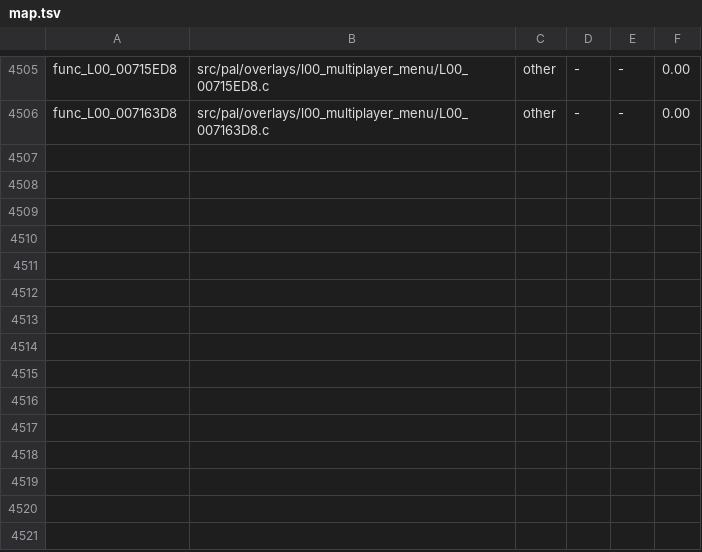
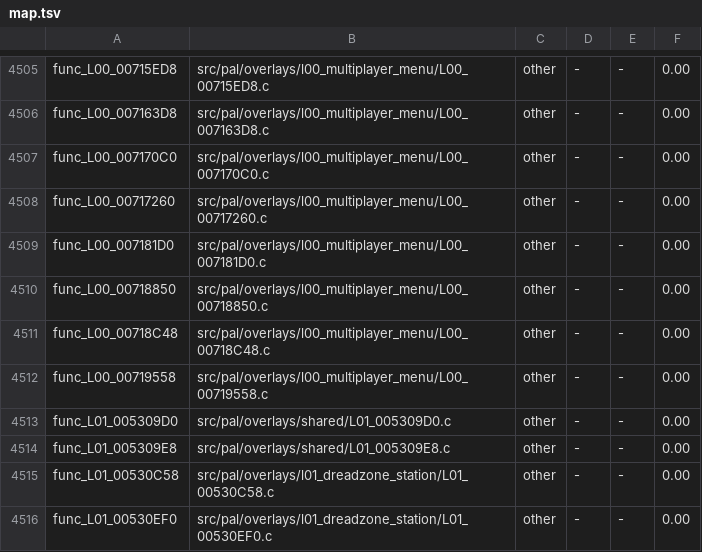
Before and after one commit to BlindFire1200/rac4-decomp, a TSV file: config/us/map.tsv, drawn as a sheet; only a part is shown, gaps mark what is left out.

```diff
--- a/config/us/map.tsv
+++ b/config/us/map.tsv
@@ -4506 +4506,11 @@ func_L00_00715ED8	src/pal/overlays/l00_multiplayer_menu/L00_00715ED8.c	other	-	-
 func_L00_007163D8	src/pal/overlays/l00_multiplayer_menu/L00_007163D8.c	other	-	-	0.00
+func_L00_007170C0	src/pal/overlays/l00_multiplayer_menu/L00_007170C0.c	other	-	-	0.00
+func_L00_00717260	src/pal/overlays/l00_multiplayer_menu/L00_00717260.c	other	-	-	0.00
+func_L00_007181D0	src/pal/overlays/l00_multiplayer_menu/L00_007181D0.c	other	-	-	0.00
+func_L00_00718850	src/pal/overlays/l00_multiplayer_menu/L00_00718850.c	other	-	-	0.00
+func_L00_00718C48	src/pal/overlays/l00_multiplayer_menu/L00_00718C48.c	other	-	-	0.00
+func_L00_00719558	src/pal/overlays/l00_multiplayer_menu/L00_00719558.c	other	-	-	0.00
+func_L01_005309D0	src/pal/overlays/shared/L01_005309D0.c	other	-	-	0.00
+func_L01_005309E8	src/pal/overlays/shared/L01_005309E8.c	other	-	-	0.00
+func_L01_00530C58	src/pal/overlays/l01_dreadzone_station/L01_00530C58.c	other	-	-	0.00
+func_L01_00530EF0	src/pal/overlays/l01_dreadzone_station/L01_00530EF0.c	other	-	-	0.00
```
Also changed, not shown: config/pal/map.tsv, 12 other files.
